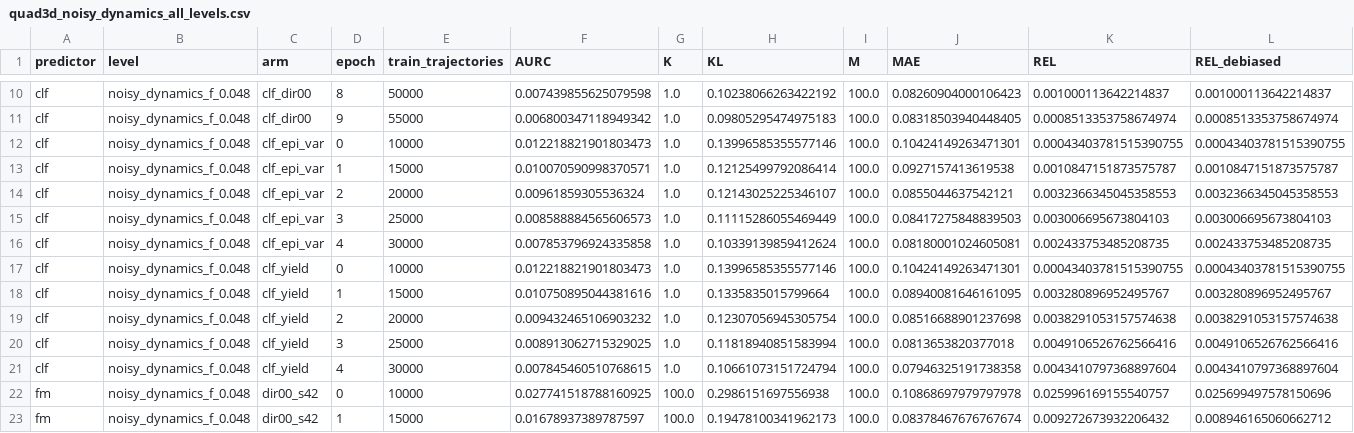
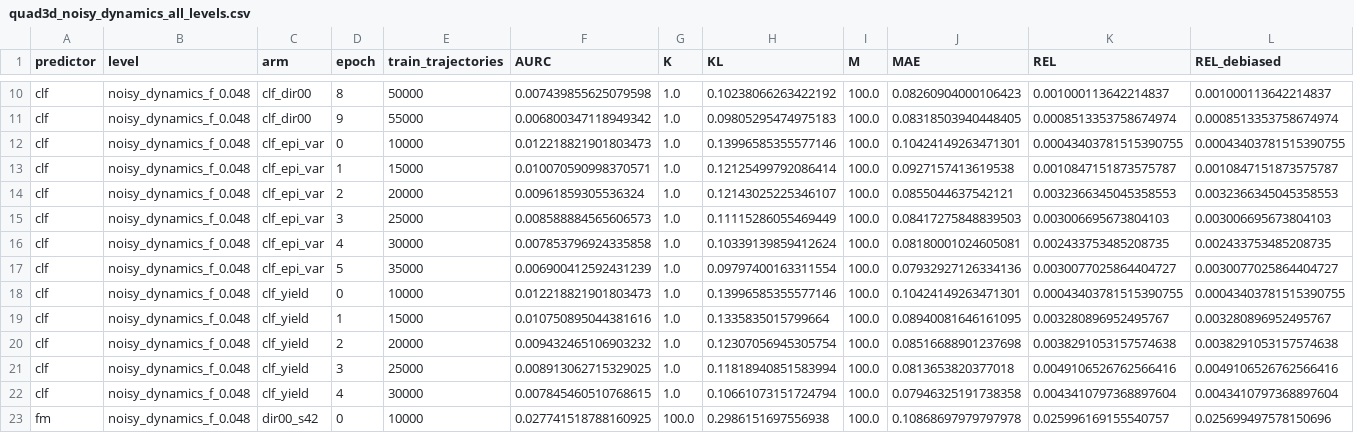
Before and after one commit to dhruvmetha/adaptive_roa, a CSV file: docs/experiments/stochastic/quadrotor3d/quad3d_noisy_dynamics_all_levels.csv, drawn as a sheet; only a part is shown, gaps mark what is left out; the shorter side is filled out with more unchanged rows; rows hold the shown columns only; the diff names each change by its address in the sheet, - before the commit and + after, or states it on an @@ line.

Commit message:
data(quad3d): score clf_epi_var ep5

```diff
--- a/docs/experiments/stochastic/quadrotor3d/quad3d_noisy_dynamics_all_levels.csv
+++ b/docs/experiments/stochastic/quadrotor3d/quad3d_noisy_dynamics_all_levels.csv
+row 17: clf | noisy_dynamics_f_0.048 | clf_epi_var | 5 | 35000 | 0.006900412592431239 | 1.0 | 0.09797400163311554 | 100.0 | 0.07932927126334136 | 0.0030077025864404727 | 0.0030077025864404727
```
